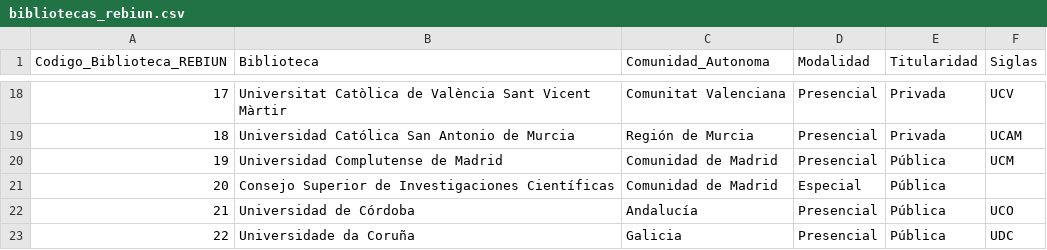
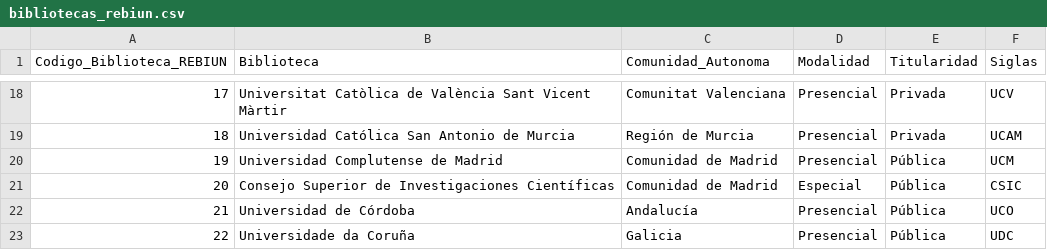
Before and after one commit to mvarort/datos-rebiun, a CSV file: data/bibliotecas_rebiun.csv, drawn as a sheet; only a part is shown, gaps mark what is left out.

Commit message:
Añade sigla CSIC y documenta su procedencia

```diff
--- a/data/bibliotecas_rebiun.csv
+++ b/data/bibliotecas_rebiun.csv
@@ -20,3 +20,3 @@
 19;Universidad Complutense de Madrid;Comunidad de Madrid;Presencial;Pública;UCM
-20;Consejo Superior de Investigaciones Científicas;Comunidad de Madrid;Especial;Pública;
+20;Consejo Superior de Investigaciones Científicas;Comunidad de Madrid;Especial;Pública;CSIC
 21;Universidad de Córdoba;Andalucía;Presencial;Pública;UCO
```
Also changed, not shown: 1 other file.
